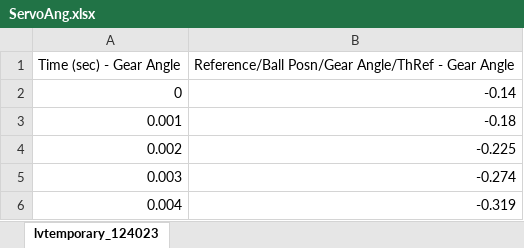
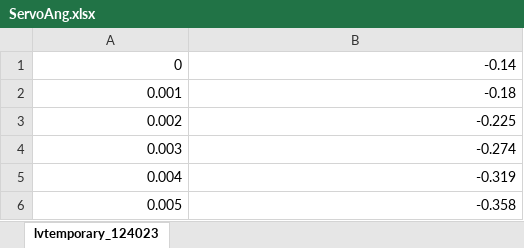
Before and after one commit to sebastienblanchet/ECE481, an Excel workbook: Lab2/Exp Data/06-22-17/ServoAng.xlsx, sheet lvtemporary_124023, drawn as a sheet; only a part is shown; the shorter side is filled out with more unchanged rows; values as stored, in another font and other column widths than the file's, no borders; the diff names each change by its address in the sheet, - before the commit and + after, or states it on an @@ line.

```diff
--- a/Lab2/Exp Data/06-22-17/ServoAng.xlsx (sheet lvtemporary_124023)
+++ b/Lab2/Exp Data/06-22-17/ServoAng.xlsx (sheet lvtemporary_124023)
-row 1: Time (sec) - Gear Angle | Reference/Ball Posn/Gear Angle/ThRef - Gear Angle
```
Also changed, not shown: Lab2/Exp Data/06-22-17/ThRef.xlsx, Lab2/Exp Data/06-22-17/u.xlsx, 7 other files.
